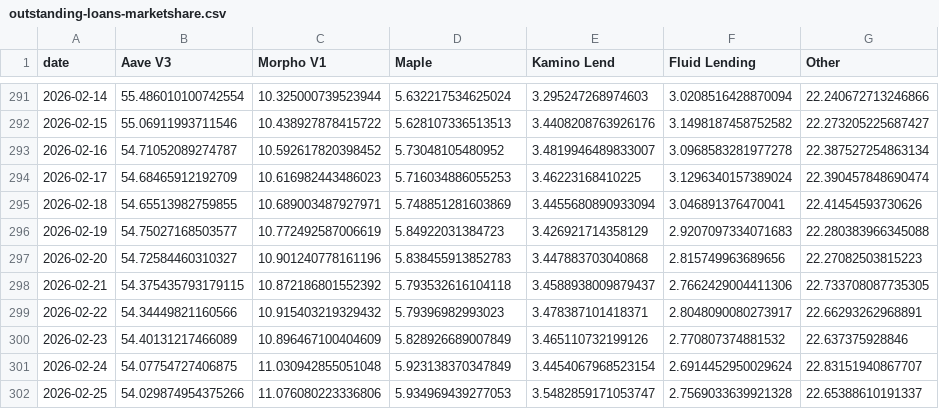
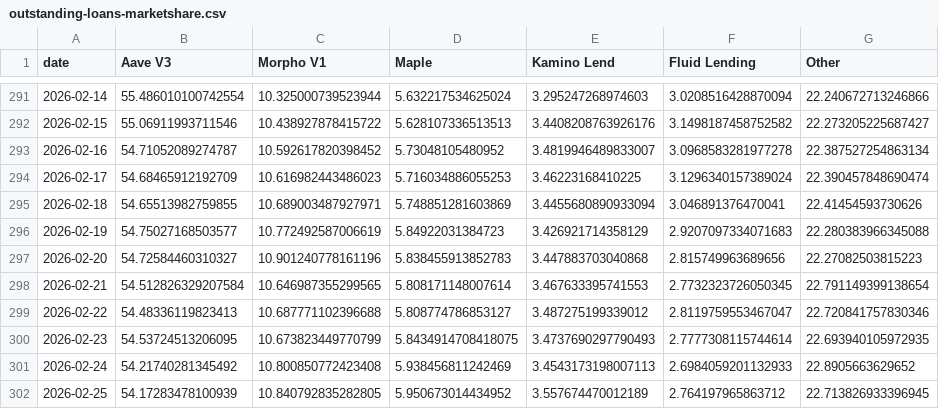
Before and after one commit to DeFi-Kai/kai-site, a CSV file: data/aave-six-months-later/outstanding-loans-marketshare.csv, drawn as a sheet; only a part is shown, gaps mark what is left out; the diff covers the shown part only.

```diff
--- a/data/aave-six-months-later/outstanding-loans-marketshare.csv
+++ b/data/aave-six-months-later/outstanding-loans-marketshare.csv
@@ -297,6 +297,6 @@ date,Aave V3,Morpho V1,Maple,Kamino Lend,Fluid Lending,Other
 2026-02-20,54.72584460310327,10.901240778161196,5.838455913852783,3.447883703040868,2.815749963689656,22.27082503815223
-2026-02-21,54.375435793179115,10.872186801552392,5.793532616104118,3.4588938009879437,2.7662429004411306,22.733708087735305
-2026-02-22,54.34449821160566,10.915403219329432,5.79396982993023,3.478387101418371,2.8048090080273917,22.66293262968891
-2026-02-23,54.40131217466089,10.896467100404609,5.828926689007849,3.465110732199126,2.770807374881532,22.637375928846
-2026-02-24,54.07754727406875,11.030942855051048,5.923138370347849,3.4454067968523154,2.6914452950029624,22.83151940867707
-2026-02-25,54.029874954375266,11.076080223336806,5.934969439277053,3.5482859171053747,2.7569033639921328,22.65388610191337
+2026-02-21,54.512826329207584,10.646987355299565,5.808171148007614,3.467633395741553,2.7732323726050345,22.791149399138654
+2026-02-22,54.48336119823413,10.687771102396688,5.808774786853127,3.487275199339012,2.8119759553467047,22.720841757830346
+2026-02-23,54.53724513206095,10.673823449770799,5.8434914708418075,3.4737690297790493,2.7777308115744614,22.693940105972935
+2026-02-24,54.21740281345492,10.800850772423408,5.938456811242469,3.4543173198007113,2.6984059201132933,22.8905663629652
+2026-02-25,54.17283478100939,10.840792835282805,5.950673014434952,3.557674470012189,2.764197965863712,22.713826933396945
```
Also changed, not shown: 1 added row and 78 edited cells elsewhere in this file, data/aave-six-months-later/lending-revenue-marketshare.csv, data/aave-six-months-later/mcap-to-outstanding-loans-debug.csv, 10 other files.
